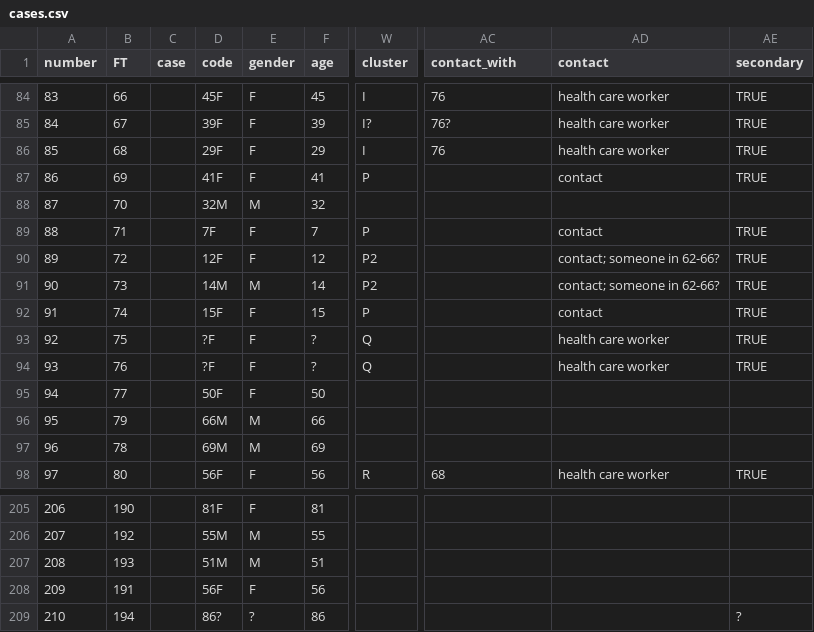
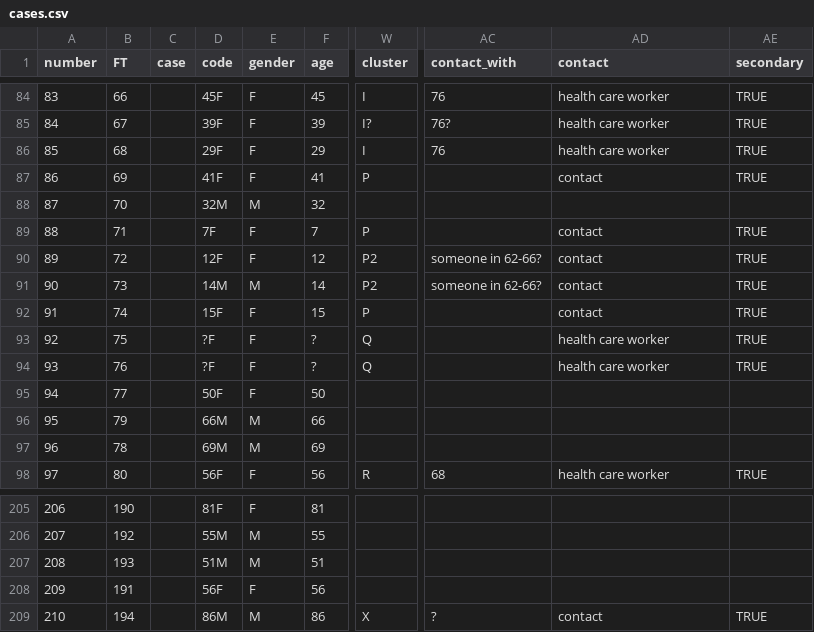
Before and after one commit to rambaut/MERS-Cases, a CSV file: data/cases.csv, drawn as a sheet; only a part is shown, gaps mark what is left out; the diff names each change by its address in the sheet, - before the commit and + after, or states it on an @@ line.

Commit message:
A few additional details for latest asymptomatic case.

```diff
--- a/data/cases.csv
+++ b/data/cases.csv
-AC90:AC91 (contact_with): (empty)
+AC90:AC91 (contact_with): someone in 62-66?
-AD90:AD91 (contact): contact; someone in 62-66?
+AD90:AD91 (contact): contact
-D209 (code): 86?
+D209 (code): 86M
-E209 (gender): ?
+E209 (gender): M
-W209 (cluster): (empty)
+W209 (cluster): X
-AC209 (contact_with): (empty)
+AC209 (contact_with): ?
-AD209 (contact): (empty)
+AD209 (contact): contact
-AE209 (secondary): ?
+AE209 (secondary): TRUE
```
